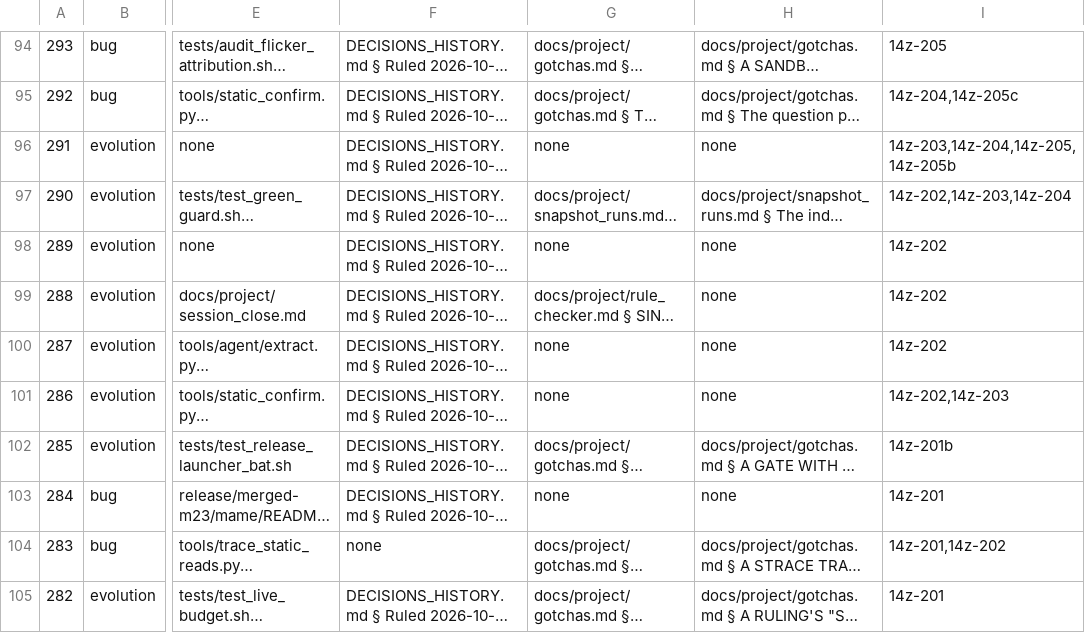
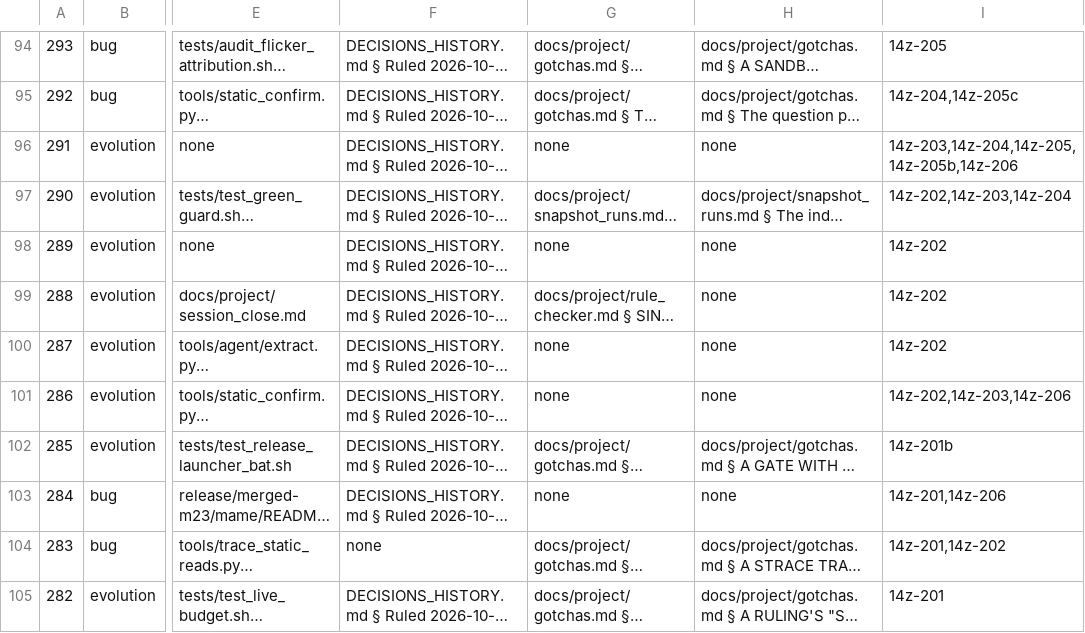
Before and after one commit to DefinitelyFrenchName/VampireSaved, a TSV file: docs/project/tickets.tsv, drawn as a sheet; only a part is shown, gaps mark what is left out; long unchanged cells end in …; the diff names each change by its address in the sheet, - before the commit and + after, or states it on an @@ line.

```diff
--- a/docs/project/tickets.tsv
+++ b/docs/project/tickets.tsv
-I96: 14z-203,14z-204,14z-205,14z-205b
+I96: 14z-203,14z-204,14z-205,14z-205b,14z-206
-I101: 14z-202,14z-203
+I101: 14z-202,14z-203,14z-206
-I103: 14z-201
+I103: 14z-201,14z-206
```
Also changed, not shown: docs/project/tickets_github.tsv, 39 other files.
